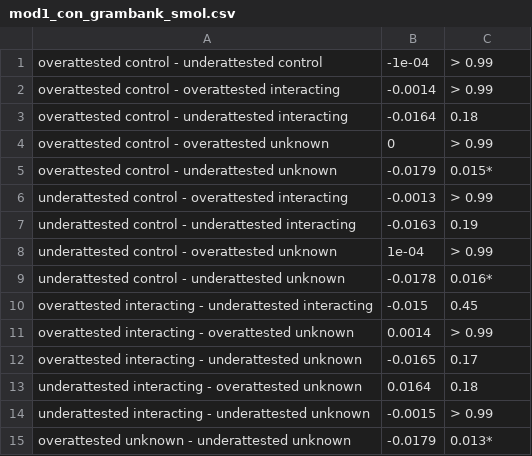
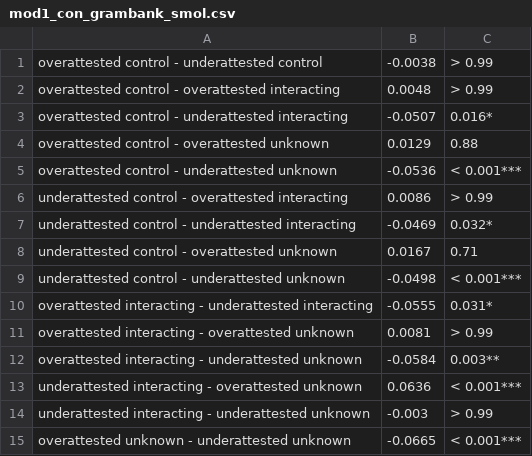
Before and after one commit to hkauhanen/sanguche, a CSV file: results/tables/mod1_con_grambank_smol.csv, drawn as a sheet.

```diff
--- a/results/tables/mod1_con_grambank_smol.csv
+++ b/results/tables/mod1_con_grambank_smol.csv
@@ -1,15 +1,15 @@
-overattested control - underattested control,-1e-04,> 0.99
-overattested control - overattested interacting,-0.0014,> 0.99
-overattested control - underattested interacting,-0.0164,0.18
-overattested control - overattested unknown,0,> 0.99
-overattested control - underattested unknown,-0.0179,0.015*
-underattested control - overattested interacting,-0.0013,> 0.99
-underattested control - underattested interacting,-0.0163,0.19
-underattested control - overattested unknown,1e-04,> 0.99
-underattested control - underattested unknown,-0.0178,0.016*
-overattested interacting - underattested interacting,-0.015,0.45
-overattested interacting - overattested unknown,0.0014,> 0.99
-overattested interacting - underattested unknown,-0.0165,0.17
-underattested interacting - overattested unknown,0.0164,0.18
-underattested interacting - underattested unknown,-0.0015,> 0.99
-overattested unknown - underattested unknown,-0.0179,0.013*
+overattested control - underattested control,-0.0038,> 0.99
+overattested control - overattested interacting,0.0048,> 0.99
+overattested control - underattested interacting,-0.0507,0.016*
+overattested control - overattested unknown,0.0129,0.88
+overattested control - underattested unknown,-0.0536,< 0.001***
+underattested control - overattested interacting,0.0086,> 0.99
+underattested control - underattested interacting,-0.0469,0.032*
+underattested control - overattested unknown,0.0167,0.71
+underattested control - underattested unknown,-0.0498,< 0.001***
+overattested interacting - underattested interacting,-0.0555,0.031*
+overattested interacting - overattested unknown,0.0081,> 0.99
+overattested interacting - underattested unknown,-0.0584,0.003**
+underattested interacting - overattested unknown,0.0636,< 0.001***
+underattested interacting - underattested unknown,-0.003,> 0.99
+overattested unknown - underattested unknown,-0.0665,< 0.001***
```
Also changed, not shown: results/tables/mod1_combined_concise_grambank_smol.csv, results/tables/mod1_combined_grambank_smol.csv, 12 other files.
